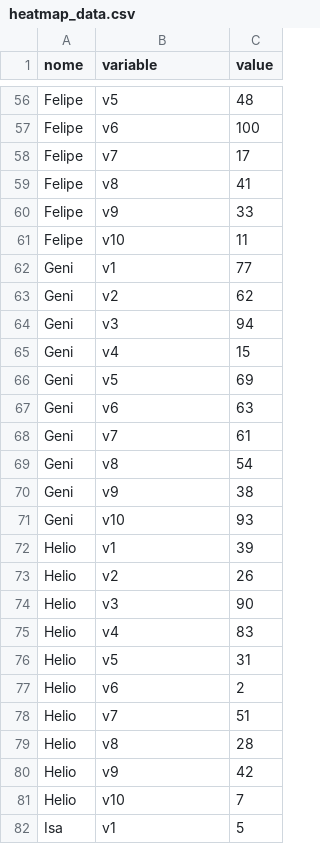
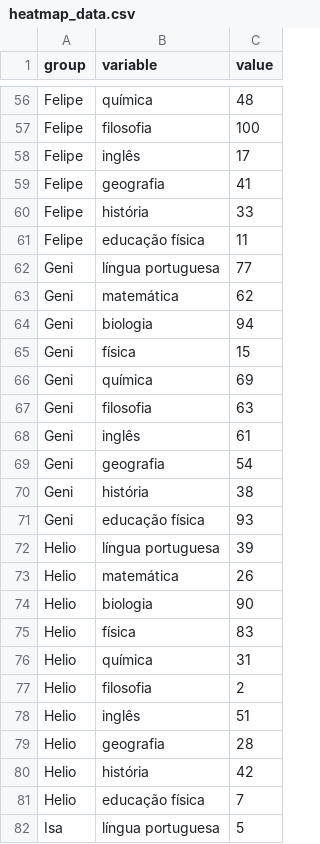
Before and after one commit to DutraLuis/Controle-de-faltas-Heatmap-D3.js, a CSV file: heatmap_data.csv, drawn as a sheet; only a part is shown, gaps mark what is left out; the diff covers the shown part only; the diff names each change by its address in the sheet, - before the commit and + after, or states it on an @@ line.

```diff
--- a/heatmap_data.csv
+++ b/heatmap_data.csv
-A1: nome
+A1: group
-B56 (variable): v5
+B56 (variable): química
-B57 (variable): v6
+B57 (variable): filosofia
-B58 (variable): v7
+B58 (variable): inglês
-B59 (variable): v8
+B59 (variable): geografia
-B60 (variable): v9
+B60 (variable): história
-B61 (variable): v10
+B61 (variable): educação física
-B62 (variable): v1
+B62 (variable): língua portuguesa
-B63 (variable): v2
+B63 (variable): matemática
-B64 (variable): v3
+B64 (variable): biologia
-B65 (variable): v4
+B65 (variable): física
-B66 (variable): v5
+B66 (variable): química
-B67 (variable): v6
+B67 (variable): filosofia
-B68 (variable): v7
+B68 (variable): inglês
-B69 (variable): v8
+B69 (variable): geografia
-B70 (variable): v9
+B70 (variable): história
-B71 (variable): v10
+B71 (variable): educação física
-B72 (variable): v1
+B72 (variable): língua portuguesa
-B73 (variable): v2
+B73 (variable): matemática
-B74 (variable): v3
+B74 (variable): biologia
-B75 (variable): v4
+B75 (variable): física
-B76 (variable): v5
+B76 (variable): química
-B77 (variable): v6
+B77 (variable): filosofia
-B78 (variable): v7
+B78 (variable): inglês
-B79 (variable): v8
+B79 (variable): geografia
-B80 (variable): v9
+B80 (variable): história
-B81 (variable): v10
+B81 (variable): educação física
-B82 (variable): v1
+B82 (variable): língua portuguesa
```
Also changed, not shown: 73 edited cells elsewhere in this file.
